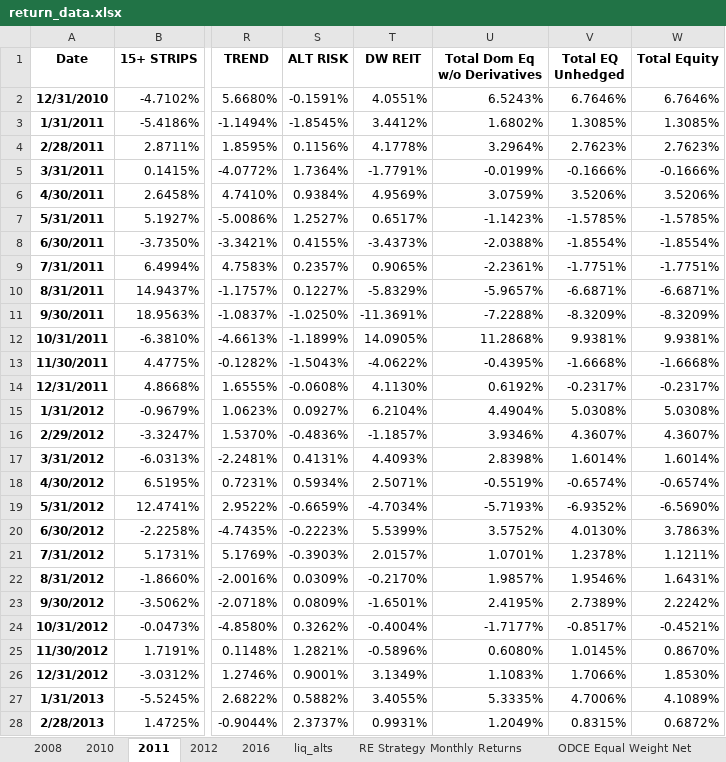
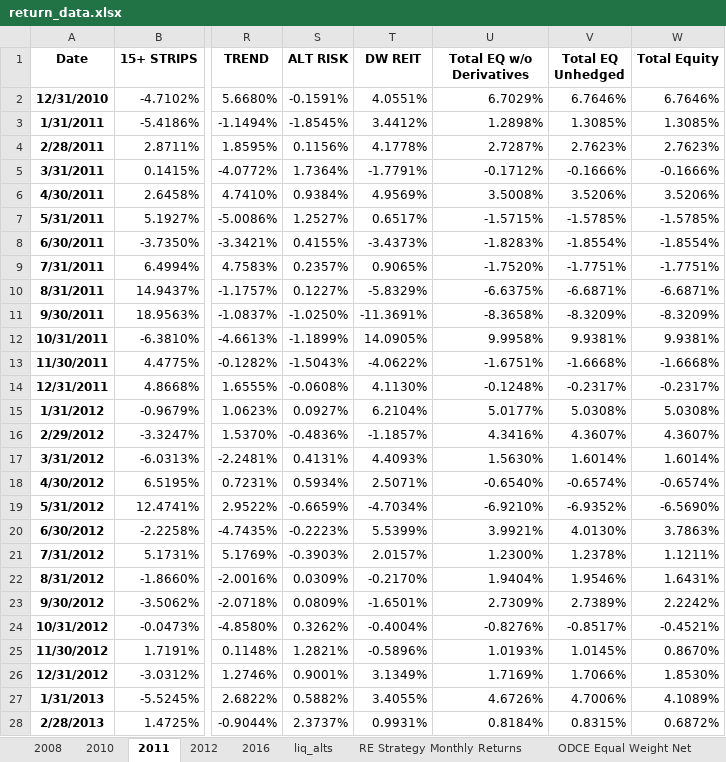
Before and after one commit to pforjoe/SAA, an Excel workbook: data/time_series/return_data.xlsx, sheet 2011, drawn as a sheet; only a part is shown, gaps mark what is left out; values as stored, in another font and other column widths than the file's, no borders; the diff covers the shown part only; the diff names each change by its address in the sheet, - before the commit and + after, or states it on an @@ line.

```diff
--- a/data/time_series/return_data.xlsx (sheet 2011)
+++ b/data/time_series/return_data.xlsx (sheet 2011)
-U1: Total Dom Eq w/o Derivatives
+U1: Total EQ w/o Derivatives
-U2 (Total EQ w/o Derivatives): 6.5243%
+U2 (Total EQ w/o Derivatives): 6.7029%
-U3 (Total EQ w/o Derivatives): 1.6802%
+U3 (Total EQ w/o Derivatives): 1.2898%
-U4 (Total EQ w/o Derivatives): 3.2964%
+U4 (Total EQ w/o Derivatives): 2.7287%
-U5 (Total EQ w/o Derivatives): -0.0199%
+U5 (Total EQ w/o Derivatives): -0.1712%
-U6 (Total EQ w/o Derivatives): 3.0759%
+U6 (Total EQ w/o Derivatives): 3.5008%
-U7 (Total EQ w/o Derivatives): -1.1423%
+U7 (Total EQ w/o Derivatives): -1.5715%
-U8 (Total EQ w/o Derivatives): -2.0388%
+U8 (Total EQ w/o Derivatives): -1.8283%
-U9 (Total EQ w/o Derivatives): -2.2361%
+U9 (Total EQ w/o Derivatives): -1.7520%
-U10 (Total EQ w/o Derivatives): -5.9657%
+U10 (Total EQ w/o Derivatives): -6.6375%
-U11 (Total EQ w/o Derivatives): -7.2288%
+U11 (Total EQ w/o Derivatives): -8.3658%
-U12 (Total EQ w/o Derivatives): 11.2868%
+U12 (Total EQ w/o Derivatives): 9.9958%
-U13 (Total EQ w/o Derivatives): -0.4395%
+U13 (Total EQ w/o Derivatives): -1.6751%
-U14 (Total EQ w/o Derivatives): 0.6192%
+U14 (Total EQ w/o Derivatives): -0.1248%
-U15 (Total EQ w/o Derivatives): 4.4904%
+U15 (Total EQ w/o Derivatives): 5.0177%
-U16 (Total EQ w/o Derivatives): 3.9346%
+U16 (Total EQ w/o Derivatives): 4.3416%
-U17 (Total EQ w/o Derivatives): 2.8398%
+U17 (Total EQ w/o Derivatives): 1.5630%
-U18 (Total EQ w/o Derivatives): -0.5519%
+U18 (Total EQ w/o Derivatives): -0.6540%
-U19 (Total EQ w/o Derivatives): -5.7193%
+U19 (Total EQ w/o Derivatives): -6.9210%
-U20 (Total EQ w/o Derivatives): 3.5752%
+U20 (Total EQ w/o Derivatives): 3.9921%
-U21 (Total EQ w/o Derivatives): 1.0701%
+U21 (Total EQ w/o Derivatives): 1.2300%
-U22 (Total EQ w/o Derivatives): 1.9857%
+U22 (Total EQ w/o Derivatives): 1.9404%
-U23 (Total EQ w/o Derivatives): 2.4195%
+U23 (Total EQ w/o Derivatives): 2.7309%
-U24 (Total EQ w/o Derivatives): -1.7177%
+U24 (Total EQ w/o Derivatives): -0.8276%
-U25 (Total EQ w/o Derivatives): 0.6080%
+U25 (Total EQ w/o Derivatives): 1.0193%
-U26 (Total EQ w/o Derivatives): 1.1083%
+U26 (Total EQ w/o Derivatives): 1.7169%
-U27 (Total EQ w/o Derivatives): 5.3335%
+U27 (Total EQ w/o Derivatives): 4.6726%
-U28 (Total EQ w/o Derivatives): 1.2049%
+U28 (Total EQ w/o Derivatives): 0.8184%
```
Also changed, not shown: 103 edited cells elsewhere in this sheet, sheet 2008, sheet 2010, sheet liq_alts, sheet 2012, sheet 2016.
